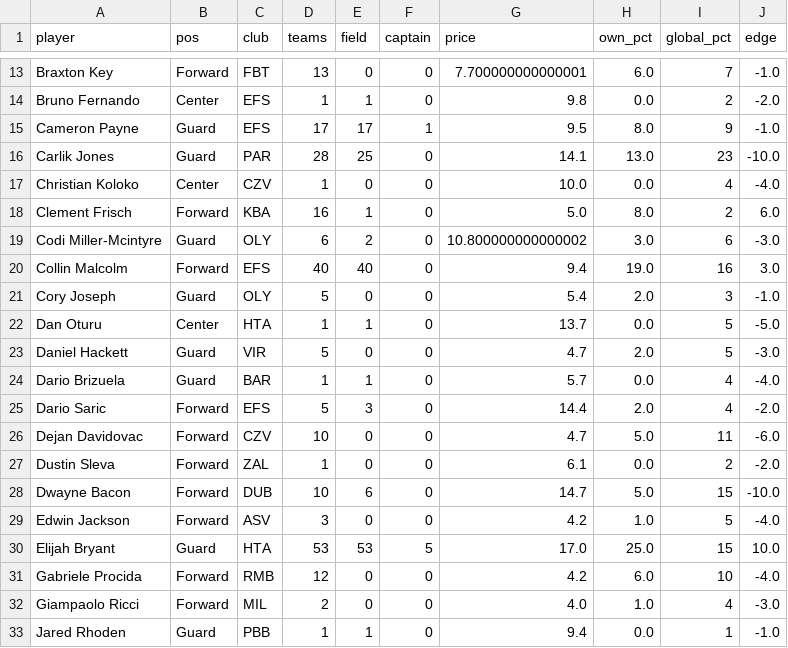
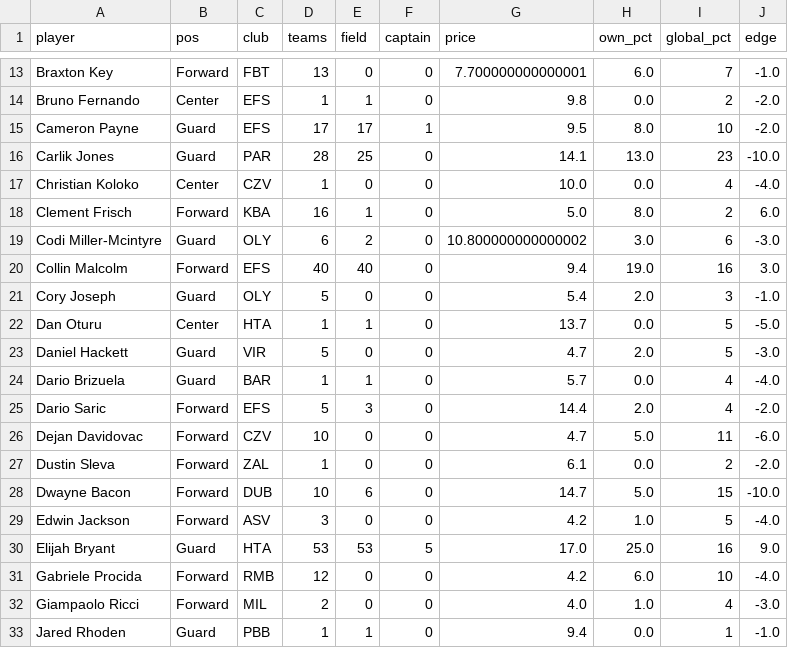
Before and after one commit to ktsiantopoulos/euroleague-fantasy-agent, a CSV file: data/processed/top_ownership.csv, drawn as a sheet; only a part is shown, gaps mark what is left out.

```diff
--- a/data/processed/top_ownership.csv
+++ b/data/processed/top_ownership.csv
@@ -14,3 +14,3 @@ Braxton Key,Forward,FBT,13,0,0,7.700000000000001,6.0,7,-1.0
 Bruno Fernando,Center,EFS,1,1,0,9.8,0.0,2,-2.0
-Cameron Payne,Guard,EFS,17,17,1,9.5,8.0,9,-1.0
+Cameron Payne,Guard,EFS,17,17,1,9.5,8.0,10,-2.0
 Carlik Jones,Guard,PAR,28,25,0,14.1,13.0,23,-10.0
@@ -29,3 +29,3 @@ Dwayne Bacon,Forward,DUB,10,6,0,14.7,5.0,15,-10.0
 Edwin Jackson,Forward,ASV,3,0,0,4.2,1.0,5,-4.0
-Elijah Bryant,Guard,HTA,53,53,5,17.0,25.0,15,10.0
+Elijah Bryant,Guard,HTA,53,53,5,17.0,25.0,16,9.0
 Gabriele Procida,Forward,RMB,12,0,0,4.2,6.0,10,-4.0
```
Also changed, not shown: data/external/fantasyedge_players.csv, data/prices/md_11.csv, 16 other files.
